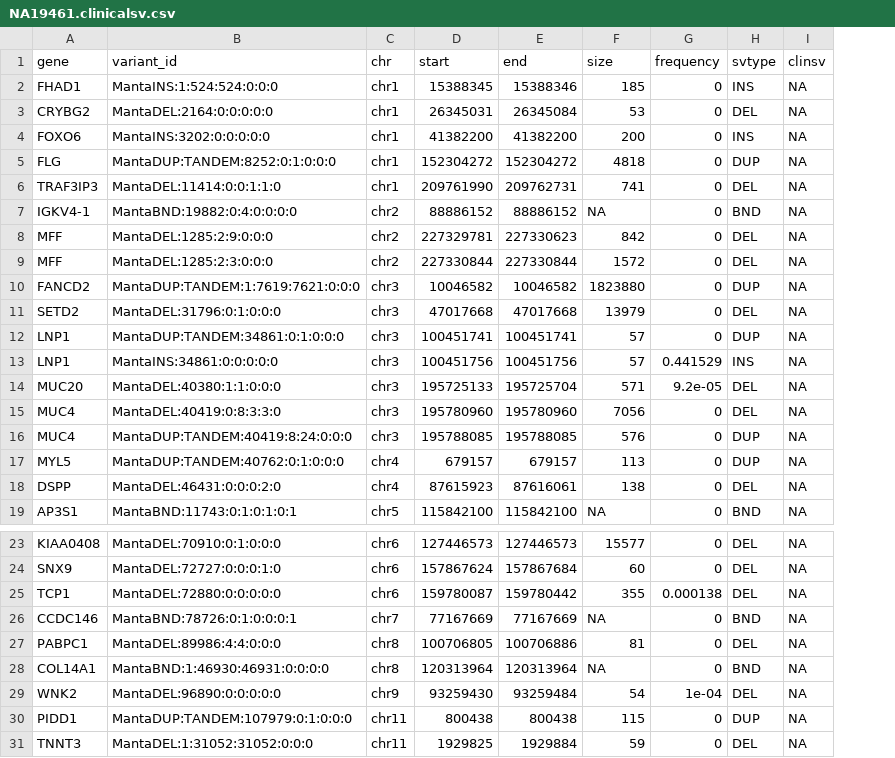
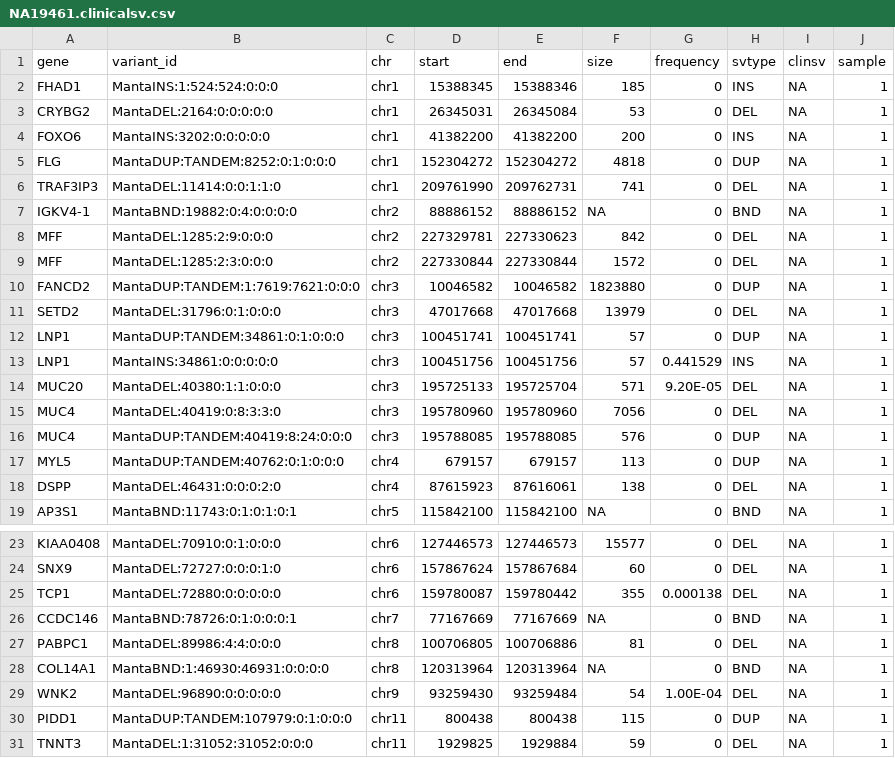
Before and after one commit to collaborativebioinformatics/omics_to_omop, a CSV file: data/team3/NA19461.clinicalsv.csv, drawn as a sheet; only a part is shown, gaps mark what is left out; the diff names each change by its address in the sheet, - before the commit and + after, or states it on an @@ line.

```diff
--- a/data/team3/NA19461.clinicalsv.csv
+++ b/data/team3/NA19461.clinicalsv.csv
+column J (sample), rows 2-19: all 1; rows 23-31: all 1
-G14 (frequency): 9.2e-05
+G14 (frequency): 9.20E-05
-G29 (frequency): 1e-04
+G29 (frequency): 1.00E-04
```
Also changed, not shown: data/omop_omics/SPECIMEN.csv, data/omop_omics/VARIATION.csv, 10 other files.
